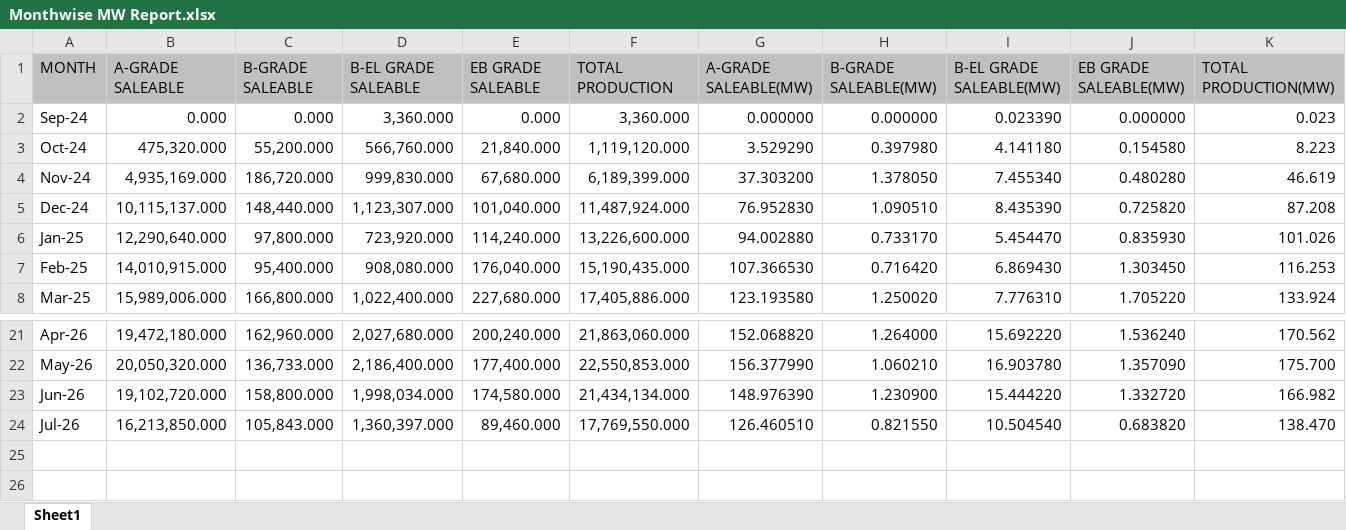
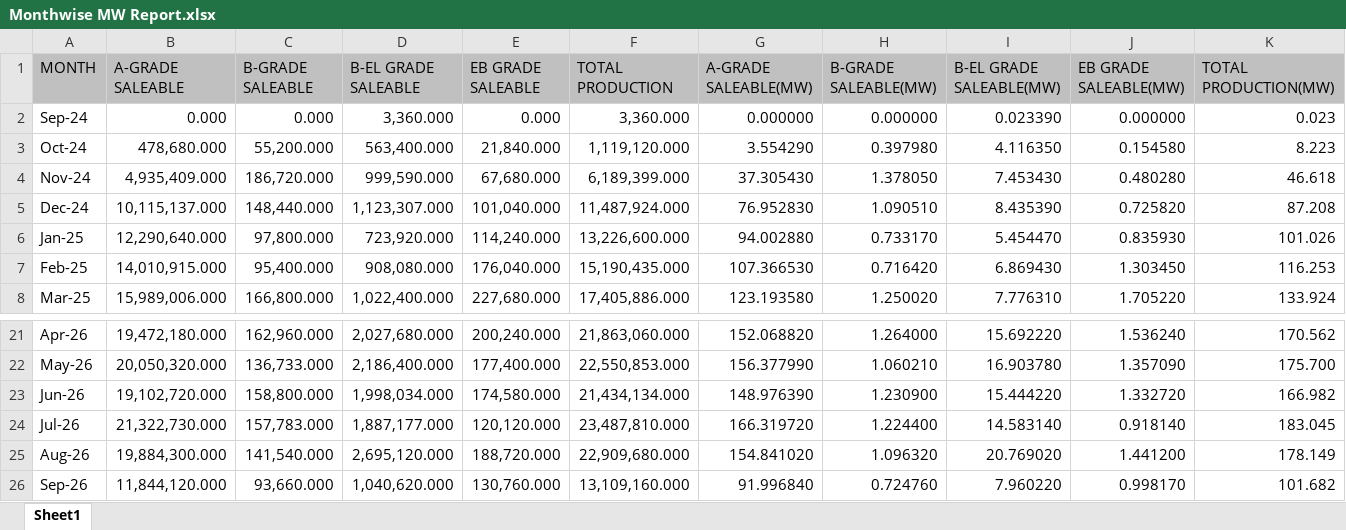
Before and after one commit to VIHARI9/updated, an Excel workbook: backend/data/Monthwise MW Report.xlsx, sheet Sheet1, drawn as a sheet; only a part is shown, gaps mark what is left out; values as stored, in another font and other column widths than the file's, no borders; the diff names each change by its address in the sheet, - before the commit and + after, or states it on an @@ line.

```diff
--- a/backend/data/Monthwise MW Report.xlsx (sheet Sheet1)
+++ b/backend/data/Monthwise MW Report.xlsx (sheet Sheet1)
-B3 (A-GRADE SALEABLE): 475,320.000
+B3 (A-GRADE SALEABLE): 478,680.000
-D3 (B-EL GRADE SALEABLE): 566,760.000
+D3 (B-EL GRADE SALEABLE): 563,400.000
-G3 (A-GRADE SALEABLE(MW)): 3.529290
+G3 (A-GRADE SALEABLE(MW)): 3.554290
-I3 (B-EL GRADE SALEABLE(MW)): 4.141180
+I3 (B-EL GRADE SALEABLE(MW)): 4.116350
-B4 (A-GRADE SALEABLE): 4,935,169.000
+B4 (A-GRADE SALEABLE): 4,935,409.000
-D4 (B-EL GRADE SALEABLE): 999,830.000
+D4 (B-EL GRADE SALEABLE): 999,590.000
-G4 (A-GRADE SALEABLE(MW)): 37.303200
+G4 (A-GRADE SALEABLE(MW)): 37.305430
-I4 (B-EL GRADE SALEABLE(MW)): 7.455340
+I4 (B-EL GRADE SALEABLE(MW)): 7.453430
-K4 (TOTAL PRODUCTION(MW)): 46.619
+K4 (TOTAL PRODUCTION(MW)): 46.618
-B24 (A-GRADE SALEABLE): 16,213,850.000
+B24 (A-GRADE SALEABLE): 21,322,730.000
-C24 (B-GRADE SALEABLE): 105,843.000
+C24 (B-GRADE SALEABLE): 157,783.000
-D24 (B-EL GRADE SALEABLE): 1,360,397.000
+D24 (B-EL GRADE SALEABLE): 1,887,177.000
-E24 (EB GRADE SALEABLE): 89,460.000
+E24 (EB GRADE SALEABLE): 120,120.000
-F24 (TOTAL PRODUCTION): 17,769,550.000
+F24 (TOTAL PRODUCTION): 23,487,810.000
-G24 (A-GRADE SALEABLE(MW)): 126.460510
+G24 (A-GRADE SALEABLE(MW)): 166.319720
-H24 (B-GRADE SALEABLE(MW)): 0.821550
+H24 (B-GRADE SALEABLE(MW)): 1.224400
-I24 (B-EL GRADE SALEABLE(MW)): 10.504540
+I24 (B-EL GRADE SALEABLE(MW)): 14.583140
-J24 (EB GRADE SALEABLE(MW)): 0.683820
+J24 (EB GRADE SALEABLE(MW)): 0.918140
-K24 (TOTAL PRODUCTION(MW)): 138.470
+K24 (TOTAL PRODUCTION(MW)): 183.045
+row 25: Aug-26 | 19,884,300.000 | 141,540.000 | 2,695,120.000 | 188,720.000 | 22,909,680.000 | 154.841020 | 1.096320 | 20.769020 | 1.441200 | 178.149
+row 26: Sep-26 | 11,844,120.000 | 93,660.000 | 1,040,620.000 | 130,760.000 | 13,109,160.000 | 91.996840 | 0.724760 | 7.960220 | 0.998170 | 101.682
```
Also changed, not shown: backend/data/Daywise Data.xlsx, backend/data/Daywise MW Report.xlsx, 26 other files.
